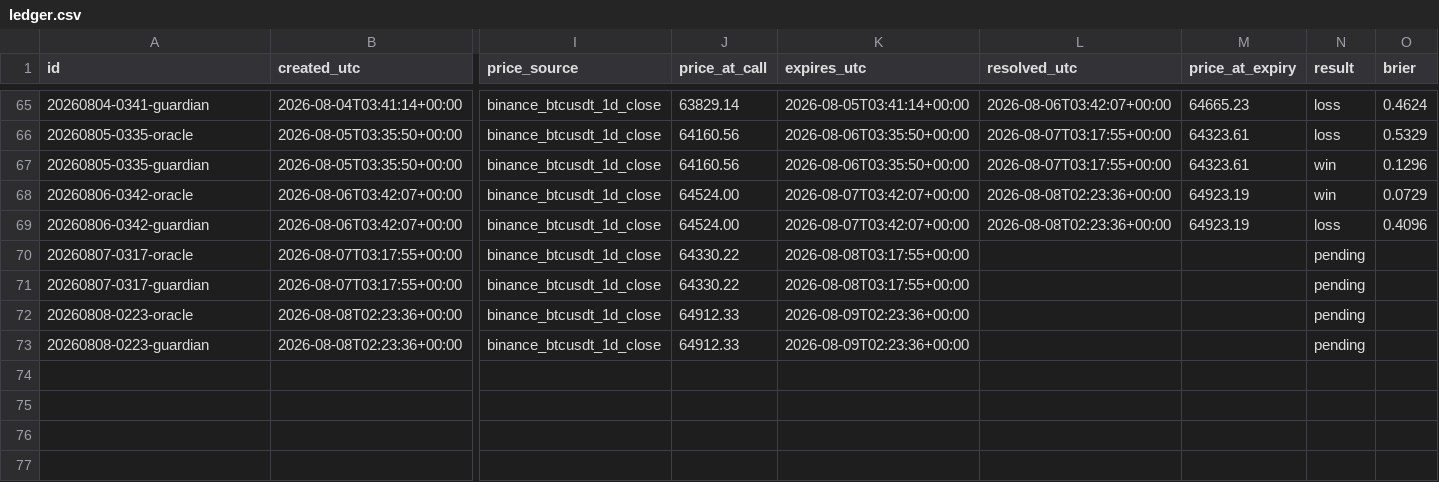
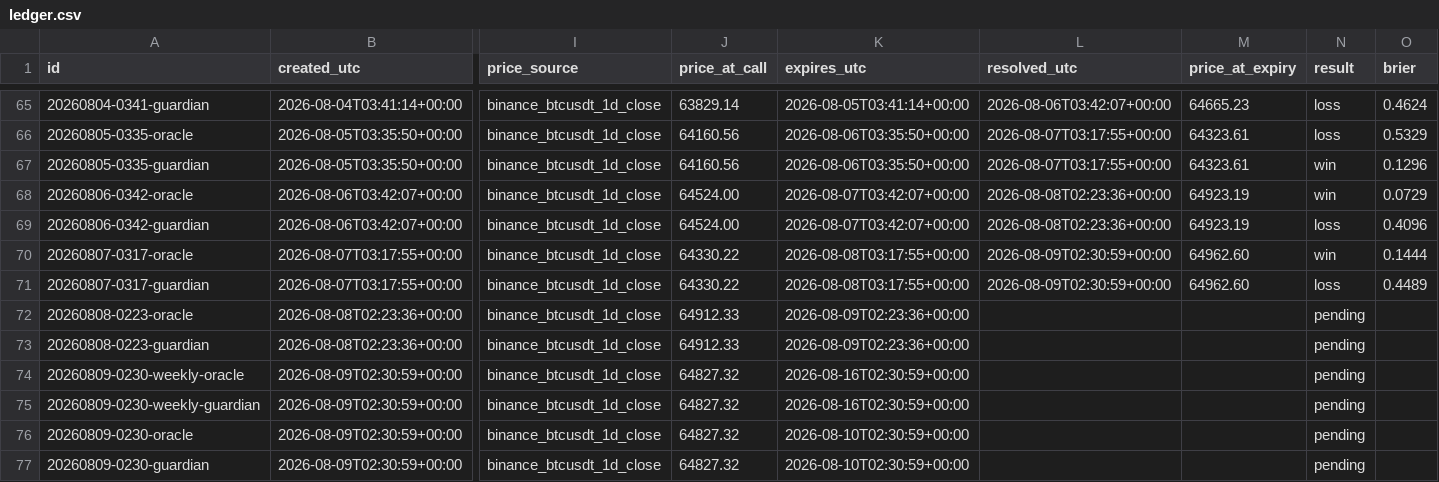
Before and after one commit to AlexandreMortreux/the-room, a CSV file: ledger.csv, drawn as a sheet; only a part is shown, gaps mark what is left out; rows hold the shown columns only; the diff names each change by its address in the sheet, - before the commit and + after, or states it on an @@ line.

Commit message:
ledger: daily update 2026-08-09

```diff
--- a/ledger.csv
+++ b/ledger.csv
-L70:L71 (resolved_utc): (empty)
+L70:L71 (resolved_utc): 2026-08-09T02:30:59+00:00
-M70:M71 (price_at_expiry): (empty)
+M70:M71 (price_at_expiry): 64962.60
-N70 (result): pending
+N70 (result): win
-O70 (brier): (empty)
+O70 (brier): 0.1444
-N71 (result): pending
+N71 (result): loss
-O71 (brier): (empty)
+O71 (brier): 0.4489
+row 74: 20260809-0230-weekly-oracle | 2026-08-09T02:30:59+00:00 | binance_btcusdt_1d_close | 64827.32 | 2026-08-16T02:30:59+00:00 |  |  | pending
+row 75: 20260809-0230-weekly-guardian | 2026-08-09T02:30:59+00:00 | binance_btcusdt_1d_close | 64827.32 | 2026-08-16T02:30:59+00:00 |  |  | pending
+row 76: 20260809-0230-oracle | 2026-08-09T02:30:59+00:00 | binance_btcusdt_1d_close | 64827.32 | 2026-08-10T02:30:59+00:00 |  |  | pending
+row 77: 20260809-0230-guardian | 2026-08-09T02:30:59+00:00 | binance_btcusdt_1d_close | 64827.32 | 2026-08-10T02:30:59+00:00 |  |  | pending
```
